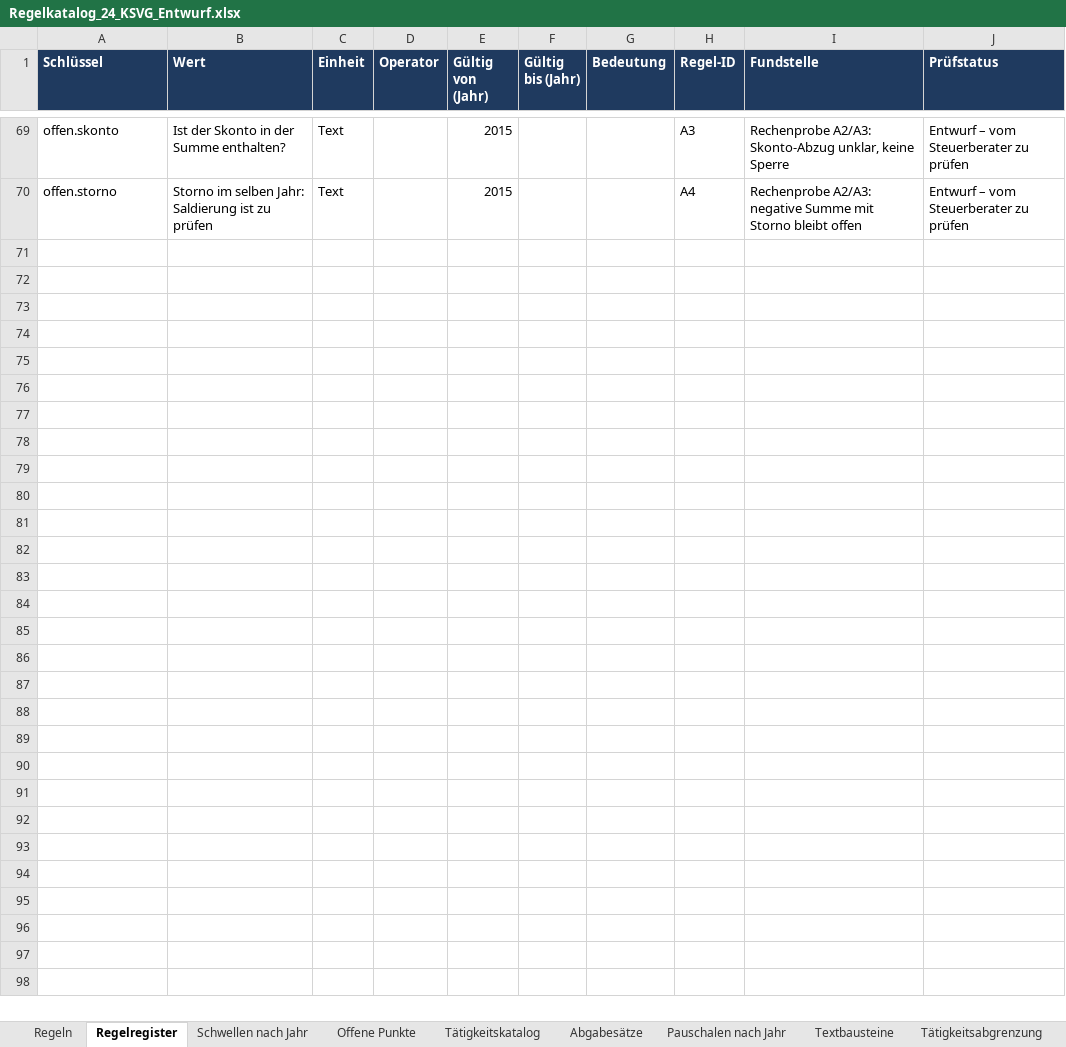
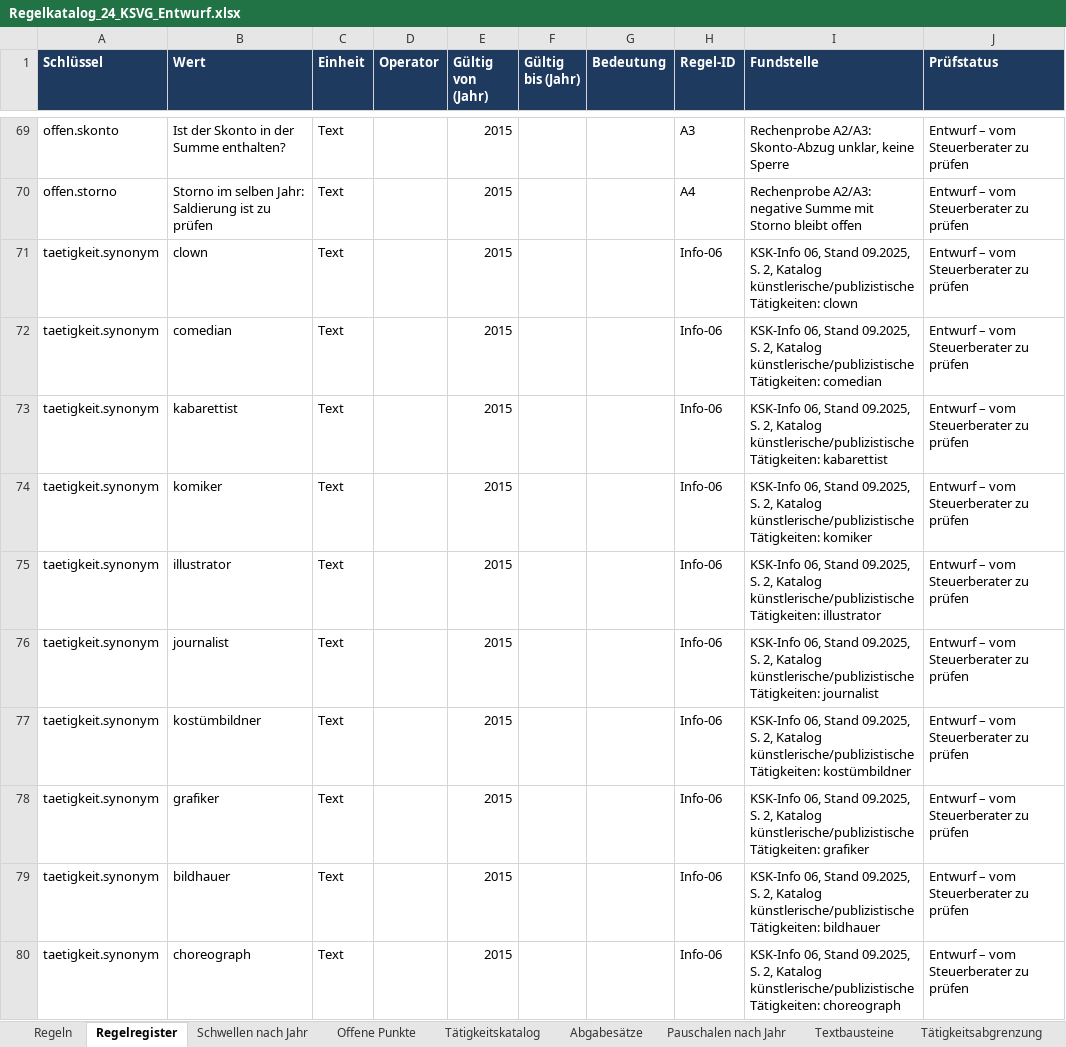
Before and after one commit to srou-ux/ksk-schnellcheck, an Excel workbook: regelwerk/Regelkatalog_24_KSVG_Entwurf.xlsx, sheet Regelregister, drawn as a sheet; only a part is shown, gaps mark what is left out; values as stored, in another font and other column widths than the file's, no borders; the diff covers the shown part only; the diff names each change by its address in the sheet, - before the commit and + after, or states it on an @@ line.

```diff
--- a/regelwerk/Regelkatalog_24_KSVG_Entwurf.xlsx (sheet Regelregister)
+++ b/regelwerk/Regelkatalog_24_KSVG_Entwurf.xlsx (sheet Regelregister)
+row 71: taetigkeit.synonym | clown | Text |  | 2015 |  |  | Info-06 | KSK-Info 06, Stand 09.2025, S. 2, Katalog künstlerische/publizistische Tätigkeiten: clown | Entwurf – vom Steuerberater zu prüfen
+row 72: taetigkeit.synonym | comedian | Text |  | 2015 |  |  | Info-06 | KSK-Info 06, Stand 09.2025, S. 2, Katalog künstlerische/publizistische Tätigkeiten: comedian | Entwurf – vom Steuerberater zu prüfen
+row 73: taetigkeit.synonym | kabarettist | Text |  | 2015 |  |  | Info-06 | KSK-Info 06, Stand 09.2025, S. 2, Katalog künstlerische/publizistische Tätigkeiten: kabarettist | Entwurf – vom Steuerberater zu prüfen
+row 74: taetigkeit.synonym | komiker | Text |  | 2015 |  |  | Info-06 | KSK-Info 06, Stand 09.2025, S. 2, Katalog künstlerische/publizistische Tätigkeiten: komiker | Entwurf – vom Steuerberater zu prüfen
+row 75: taetigkeit.synonym | illustrator | Text |  | 2015 |  |  | Info-06 | KSK-Info 06, Stand 09.2025, S. 2, Katalog künstlerische/publizistische Tätigkeiten: illustrator | Entwurf – vom Steuerberater zu prüfen
+row 76: taetigkeit.synonym | journalist | Text |  | 2015 |  |  | Info-06 | KSK-Info 06, Stand 09.2025, S. 2, Katalog künstlerische/publizistische Tätigkeiten: journalist | Entwurf – vom Steuerberater zu prüfen
+row 77: taetigkeit.synonym | kostümbildner | Text |  | 2015 |  |  | Info-06 | KSK-Info 06, Stand 09.2025, S. 2, Katalog künstlerische/publizistische Tätigkeiten: kostümbildner | Entwurf – vom Steuerberater zu prüfen
+row 78: taetigkeit.synonym | grafiker | Text |  | 2015 |  |  | Info-06 | KSK-Info 06, Stand 09.2025, S. 2, Katalog künstlerische/publizistische Tätigkeiten: grafiker | Entwurf – vom Steuerberater zu prüfen
+row 79: taetigkeit.synonym | bildhauer | Text |  | 2015 |  |  | Info-06 | KSK-Info 06, Stand 09.2025, S. 2, Katalog künstlerische/publizistische Tätigkeiten: bildhauer | Entwurf – vom Steuerberater zu prüfen
+row 80: taetigkeit.synonym | choreograph | Text |  | 2015 |  |  | Info-06 | KSK-Info 06, Stand 09.2025, S. 2, Katalog künstlerische/publizistische Tätigkeiten: choreograph | Entwurf – vom Steuerberater zu prüfen
```
Also changed, not shown: 94 added rows elsewhere in this sheet, 11 other files.
